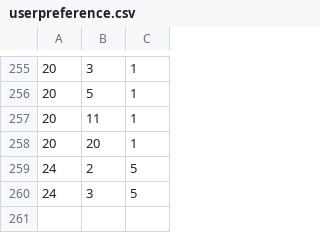
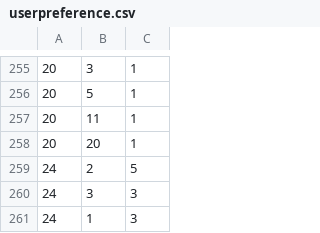
Before and after one commit to acisliver/jeonbiseo, a CSV file: src/main/data/userpreference.csv, drawn as a sheet; only a part is shown, gaps mark what is left out.

```diff
--- a/src/main/data/userpreference.csv
+++ b/src/main/data/userpreference.csv
@@ -259,2 +259,3 @@
 24,2,5
-24,3,5
+24,3,3
+24,1,3
```
Also changed, not shown: 7 other files.
